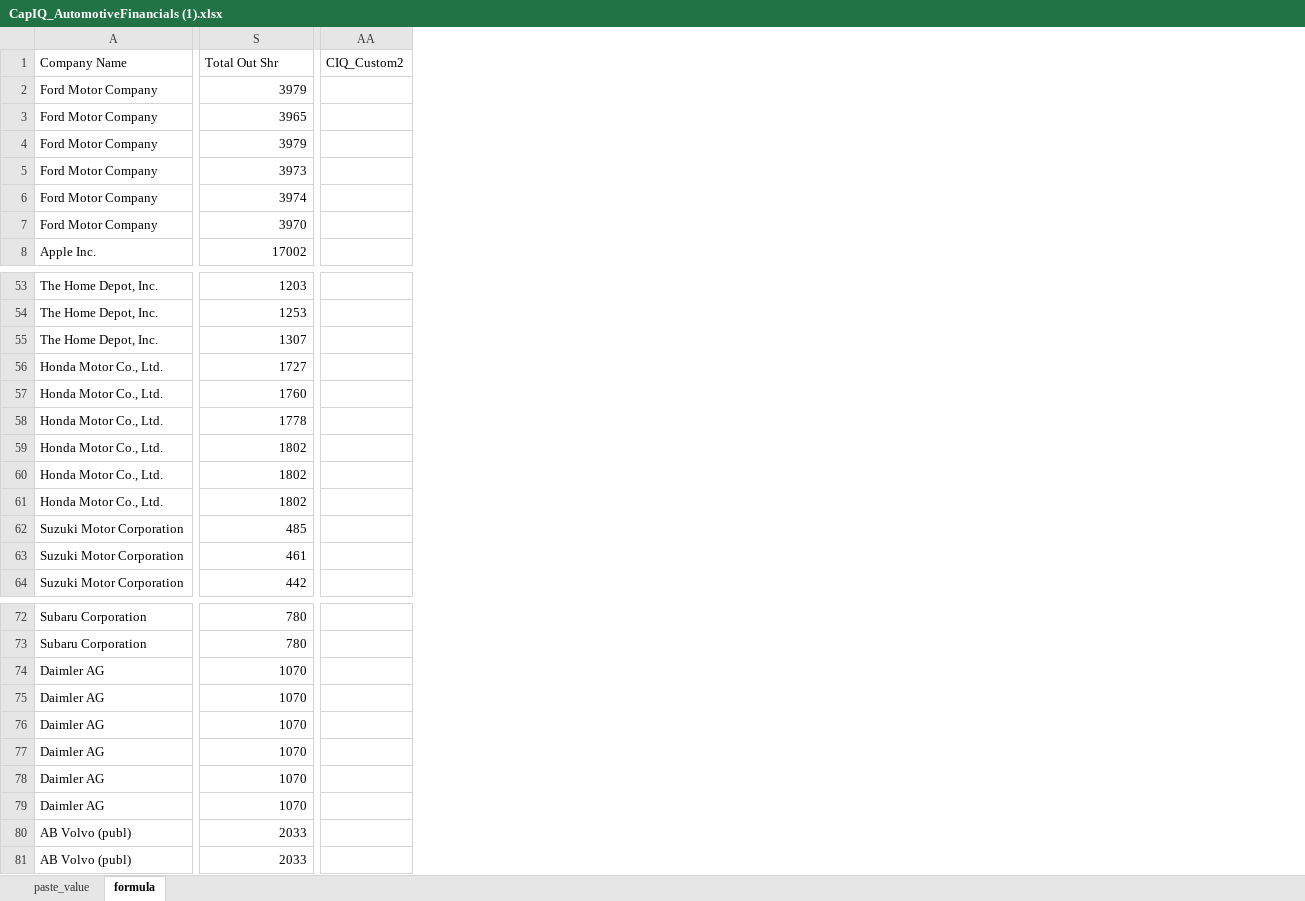
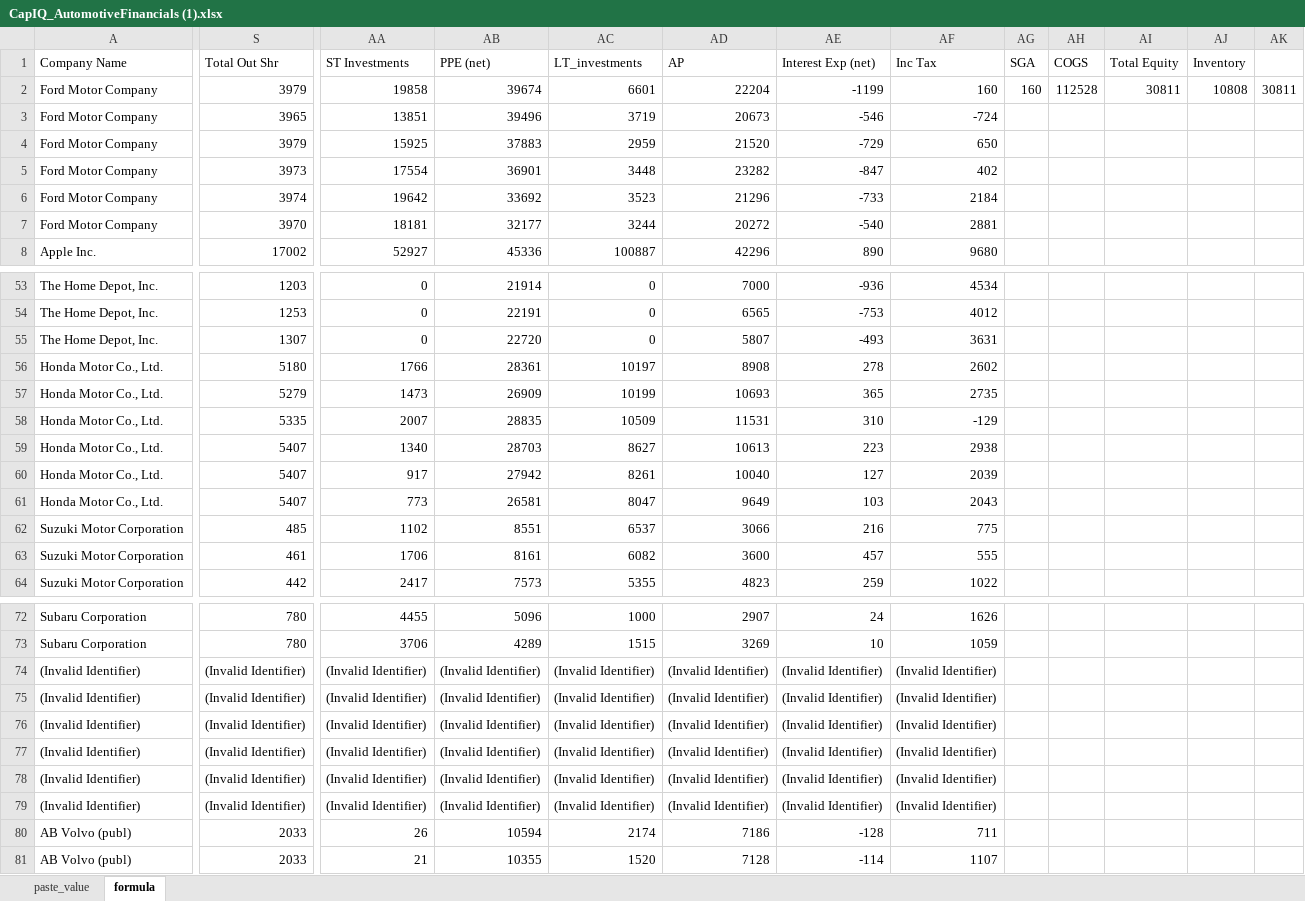
Before and after one commit to d-mcfarland/2022Spring, an Excel workbook: CapIQ_AutomotiveFinancials (1).xlsx, sheet formula, drawn as a sheet; only a part is shown, gaps mark what is left out; values as stored, in another font and other column widths than the file's, no borders; removed rows and columns are numbered as before the commit, all else as after; rows hold the shown columns only; the diff covers the shown part only; the diff names each change by its address in the sheet, - before the commit and + after, or states it on an @@ line.

Commit message:
Add files via upload

```diff
--- a/CapIQ_AutomotiveFinancials (1).xlsx (sheet formula)
+++ b/CapIQ_AutomotiveFinancials (1).xlsx (sheet formula)
-column AA (CIQ_Custom2), empty
+column AA (ST Investments), rows 2-8: 19858 | 13851 | 15925 | 17554 | 19642 | 18181 | 52927; rows 53-64: 0 | 0 | 0 | 1766 | 1473 | 2007 | 1340 | 917 | 773 | 1102 | 1706 | 2417; rows 72-73: 4455 | 3706; rows 80-81: 26 | 21
+column AB (PPE (net)), rows 2-8: 39674 | 39496 | 37883 | 36901 | 33692 | 32177 | 45336; rows 53-64: 21914 | 22191 | 22720 | 28361 | 26909 | 28835 | 28703 | 27942 | 26581 | 8551 | 8161 | 7573; rows 72-73: 5096 | 4289; rows 80-81: 10594 | 10355
+column AC (LT_investments), rows 2-8: 6601 | 3719 | 2959 | 3448 | 3523 | 3244 | 100887; rows 53-64: 0 | 0 | 0 | 10197 | 10199 | 10509 | 8627 | 8261 | 8047 | 6537 | 6082 | 5355; rows 72-73: 1000 | 1515; rows 80-81: 2174 | 1520
+column AD (AP), rows 2-8: 22204 | 20673 | 21520 | 23282 | 21296 | 20272 | 42296; rows 53-64: 7000 | 6565 | 5807 | 8908 | 10693 | 11531 | 10613 | 10040 | 9649 | 3066 | 3600 | 4823; rows 72-73: 2907 | 3269; rows 80-81: 7186 | 7128
+column AE (Interest Exp (net)), rows 2-8: -1199 | -546 | -729 | -847 | -733 | -540 | 890; rows 53-64: -936 | -753 | -493 | 278 | 365 | 310 | 223 | 127 | 103 | 216 | 457 | 259; rows 72-73: 24 | 10; rows 80-81: -128 | -114
+column AF (Inc Tax), rows 2-8: 160 | -724 | 650 | 402 | 2184 | 2881 | 9680; rows 53-64: 4534 | 4012 | 3631 | 2602 | 2735 | -129 | 2938 | 2039 | 2043 | 775 | 555 | 1022; rows 72-73: 1626 | 1059; rows 80-81: 711 | 1107
+column AG (SGA), row 2: 160
+column AH (COGS), row 2: 112528
+column AI (Total Equity), row 2: 30811
+column AJ (Inventory), row 2: 10808
+column AK, row 2: 30811
-S56 (Total Out Shr): 1727
+S56 (Total Out Shr): 5180
-S57 (Total Out Shr): 1760
+S57 (Total Out Shr): 5279
-S58 (Total Out Shr): 1778
+S58 (Total Out Shr): 5335
-S59:S61 (Total Out Shr): 1802
+S59:S61 (Total Out Shr): 5407
-row 74: Daimler AG | 1070
-row 75: Daimler AG | 1070
-row 76: Daimler AG | 1070
-row 77: Daimler AG | 1070
-row 78: Daimler AG | 1070
-row 79: Daimler AG | 1070
+row 74: (Invalid Identifier) | (Invalid Identifier) | (Invalid Identifier) | (Invalid Identifier) | (Invalid Identifier) | (Invalid Identifier) | (Invalid Identifier) | (Invalid Identifier)
+row 75: (Invalid Identifier) | (Invalid Identifier) | (Invalid Identifier) | (Invalid Identifier) | (Invalid Identifier) | (Invalid Identifier) | (Invalid Identifier) | (Invalid Identifier)
+row 76: (Invalid Identifier) | (Invalid Identifier) | (Invalid Identifier) | (Invalid Identifier) | (Invalid Identifier) | (Invalid Identifier) | (Invalid Identifier) | (Invalid Identifier)
+row 77: (Invalid Identifier) | (Invalid Identifier) | (Invalid Identifier) | (Invalid Identifier) | (Invalid Identifier) | (Invalid Identifier) | (Invalid Identifier) | (Invalid Identifier)
+row 78: (Invalid Identifier) | (Invalid Identifier) | (Invalid Identifier) | (Invalid Identifier) | (Invalid Identifier) | (Invalid Identifier) | (Invalid Identifier) | (Invalid Identifier)
+row 79: (Invalid Identifier) | (Invalid Identifier) | (Invalid Identifier) | (Invalid Identifier) | (Invalid Identifier) | (Invalid Identifier) | (Invalid Identifier) | (Invalid Identifier)
```
Also changed, not shown: 5 added columns and 35 edited cells elsewhere in this sheet.
